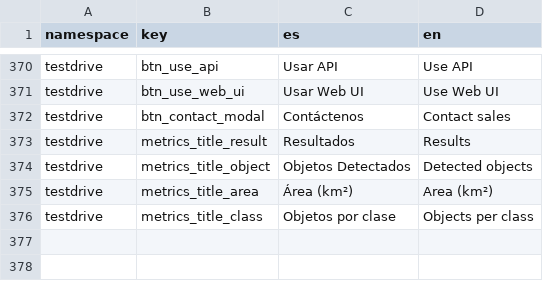
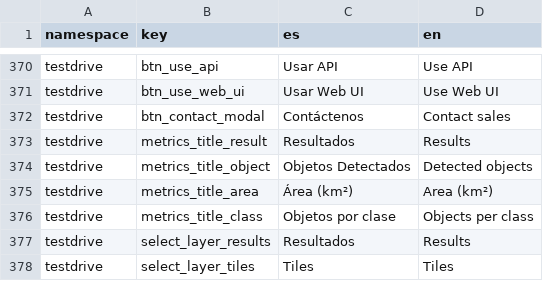
Before and after one commit to dymaxionlabs/platform, a CSV file: i18n.csv, drawn as a sheet; only a part is shown, gaps mark what is left out.

Commit message:
add translation

```diff
--- a/i18n.csv
+++ b/i18n.csv
@@ -381 +381,3 @@ testdrive,metrics_title_area,Área (km²),Area (km²)
 testdrive,metrics_title_class,Objetos por clase,Objects per class
+testdrive,select_layer_results,Resultados,Results
+testdrive,select_layer_tiles,Tiles,Tiles
```
Also changed, not shown: 3 other files.
